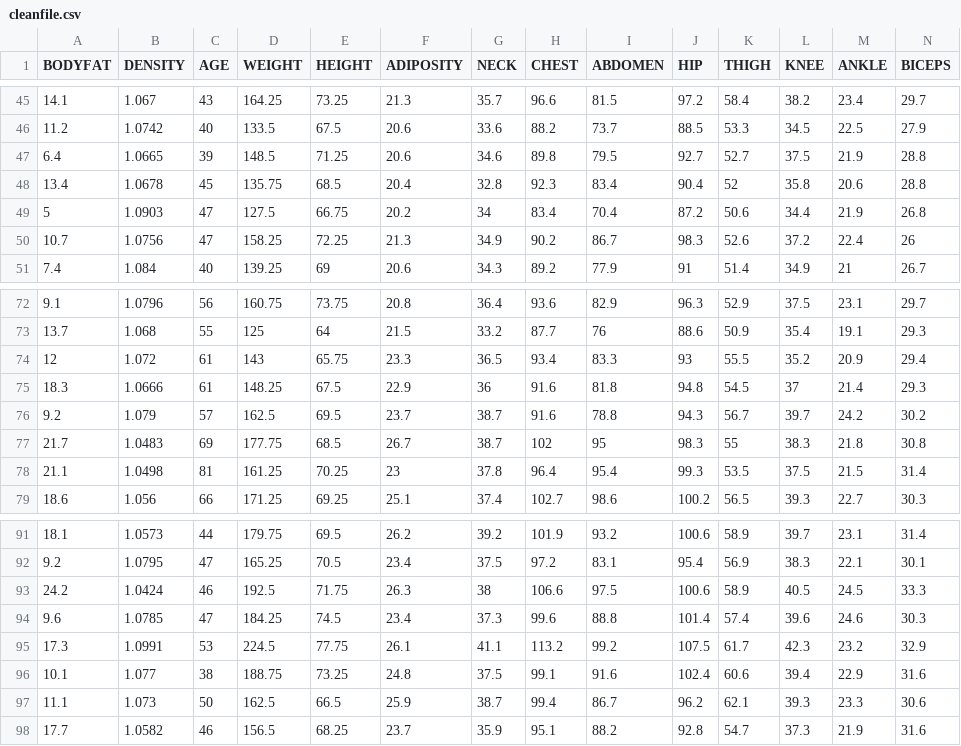
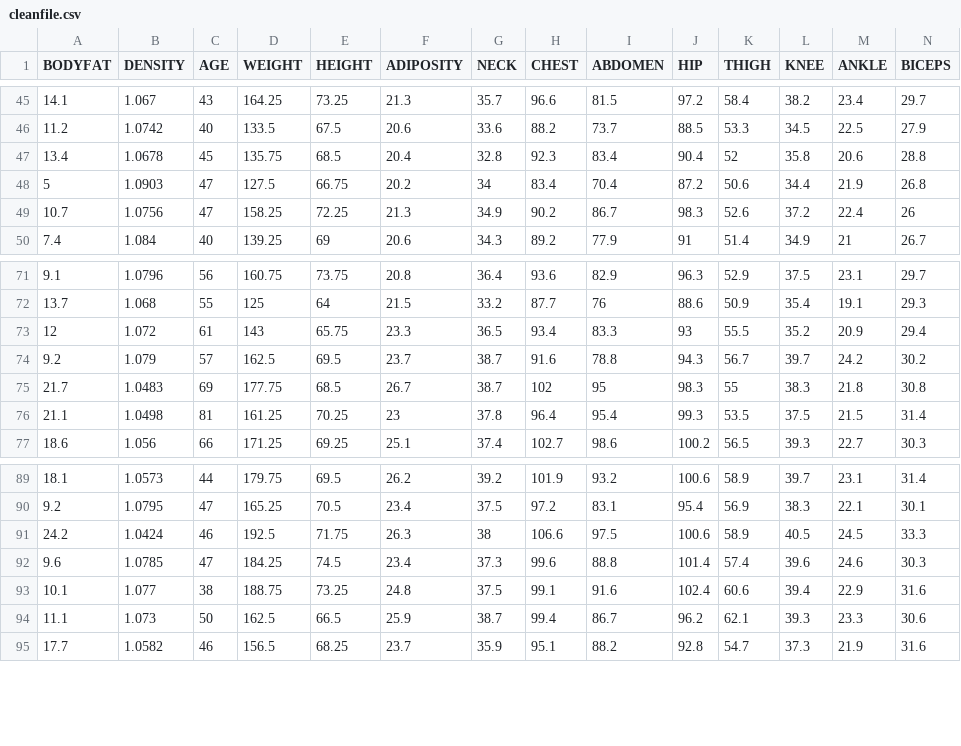
Before and after one commit to jyan75/stat-628-module-2, a CSV file: cleanfile.csv, drawn as a sheet; only a part is shown, gaps mark what is left out; rows hold the shown columns only; the diff names each change by its address in the sheet, - before the commit and + after, or states it on an @@ line.

Commit message:
data cleaning siri's equation add

```diff
--- a/cleanfile.csv
+++ b/cleanfile.csv
-row 47: 6.4 | 1.0665 | 39 | 148.5 | 71.25 | 20.6 | 34.6 | 89.8 | 79.5 | 92.7 | 52.7 | 37.5 | 21.9 | 28.8
-row 75: 18.3 | 1.0666 | 61 | 148.25 | 67.5 | 22.9 | 36 | 91.6 | 81.8 | 94.8 | 54.5 | 37 | 21.4 | 29.3
-row 95: 17.3 | 1.0991 | 53 | 224.5 | 77.75 | 26.1 | 41.1 | 113.2 | 99.2 | 107.5 | 61.7 | 42.3 | 23.2 | 32.9
```
Also changed, not shown: 1 other file.
